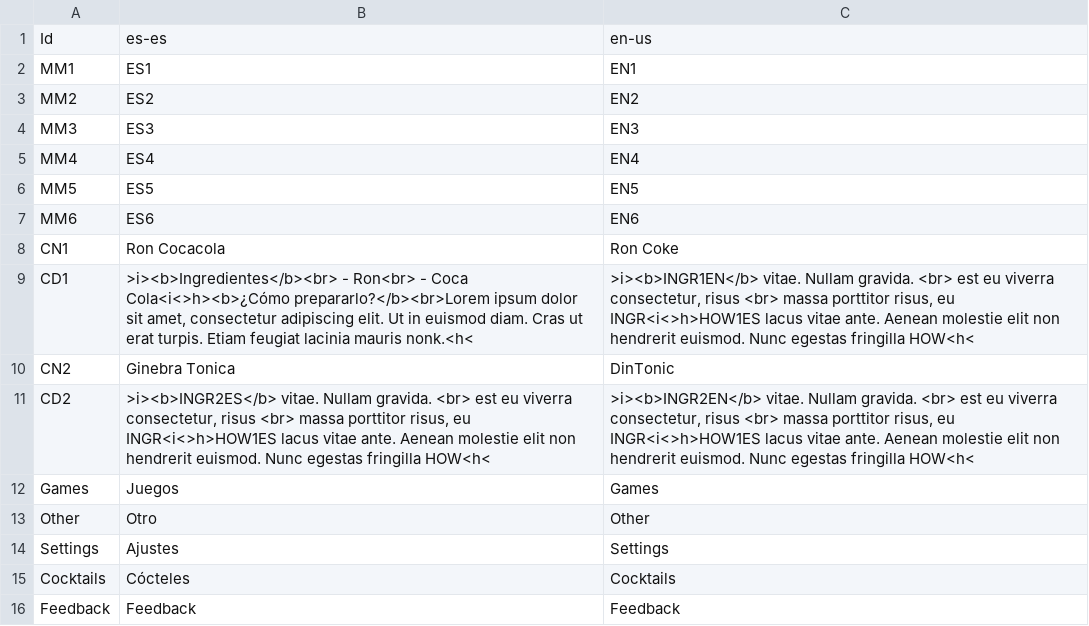
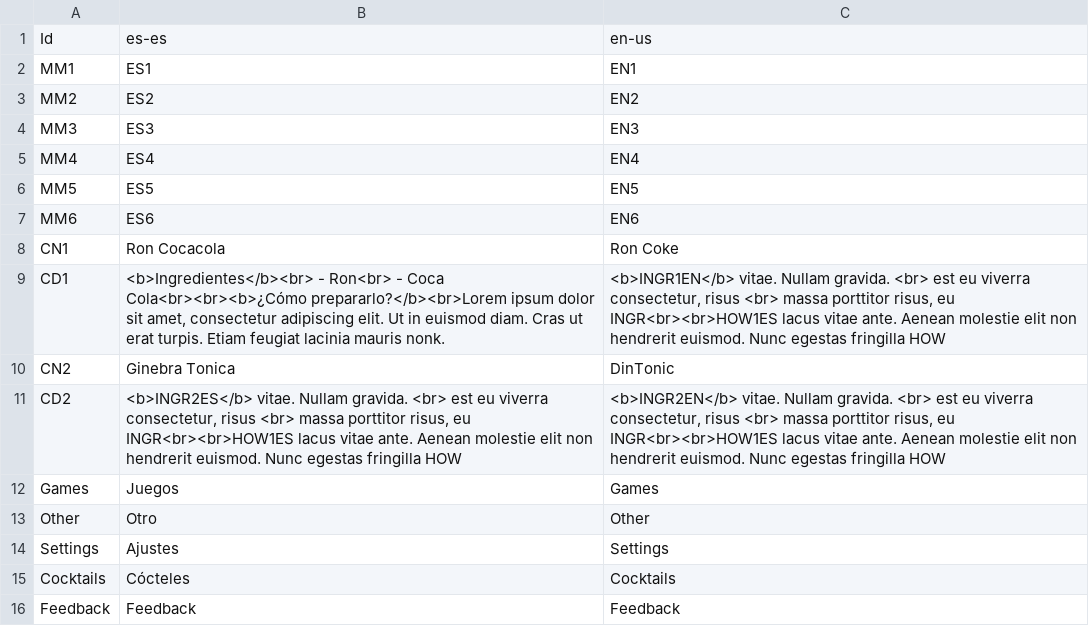
Before and after one commit to guplem/DrinkAndPlay, a CSV file: DrinkAndPlay/Assets/_General/Resources/MainMenu.csv, drawn as a sheet.

```diff
--- a/DrinkAndPlay/Assets/_General/Resources/MainMenu.csv
+++ b/DrinkAndPlay/Assets/_General/Resources/MainMenu.csv
@@ -8,5 +8,5 @@ MM6,ES6,EN6
 CN1,Ron Cocacola,Ron Coke
-CD1,">i><b>Ingredientes</b><br> - Ron<br> - Coca Cola<i<>h><b>¿Cómo prepararlo?</b><br>Lorem ipsum dolor sit amet, consectetur adipiscing elit. Ut in euismod diam. Cras ut erat turpis. Etiam feugiat lacinia mauris nonk.<h<",">i><b>INGR1EN</b> vitae. Nullam gravida. <br> est eu viverra consectetur, risus <br> massa porttitor risus, eu INGR<i<>h>HOW1ES lacus vitae ante. Aenean molestie elit non hendrerit euismod. Nunc egestas fringilla HOW<h<"
+CD1,"<b>Ingredientes</b><br> - Ron<br> - Coca Cola<br><br><b>¿Cómo prepararlo?</b><br>Lorem ipsum dolor sit amet, consectetur adipiscing elit. Ut in euismod diam. Cras ut erat turpis. Etiam feugiat lacinia mauris nonk.","<b>INGR1EN</b> vitae. Nullam gravida. <br> est eu viverra consectetur, risus <br> massa porttitor risus, eu INGR<br><br>HOW1ES lacus vitae ante. Aenean molestie elit non hendrerit euismod. Nunc egestas fringilla HOW"
 CN2,Ginebra Tonica,DinTonic
-CD2,">i><b>INGR2ES</b> vitae. Nullam gravida. <br> est eu viverra consectetur, risus <br> massa porttitor risus, eu INGR<i<>h>HOW1ES lacus vitae ante. Aenean molestie elit non hendrerit euismod. Nunc egestas fringilla HOW<h<",">i><b>INGR2EN</b> vitae. Nullam gravida. <br> est eu viverra consectetur, risus <br> massa porttitor risus, eu INGR<i<>h>HOW1ES lacus vitae ante. Aenean molestie elit non hendrerit euismod. Nunc egestas fringilla HOW<h<"
+CD2,"<b>INGR2ES</b> vitae. Nullam gravida. <br> est eu viverra consectetur, risus <br> massa porttitor risus, eu INGR<br><br>HOW1ES lacus vitae ante. Aenean molestie elit non hendrerit euismod. Nunc egestas fringilla HOW","<b>INGR2EN</b> vitae. Nullam gravida. <br> est eu viverra consectetur, risus <br> massa porttitor risus, eu INGR<br><br>HOW1ES lacus vitae ante. Aenean molestie elit non hendrerit euismod. Nunc egestas fringilla HOW"
 Games,Juegos,Games
```
Also changed, not shown: 1 other file.
